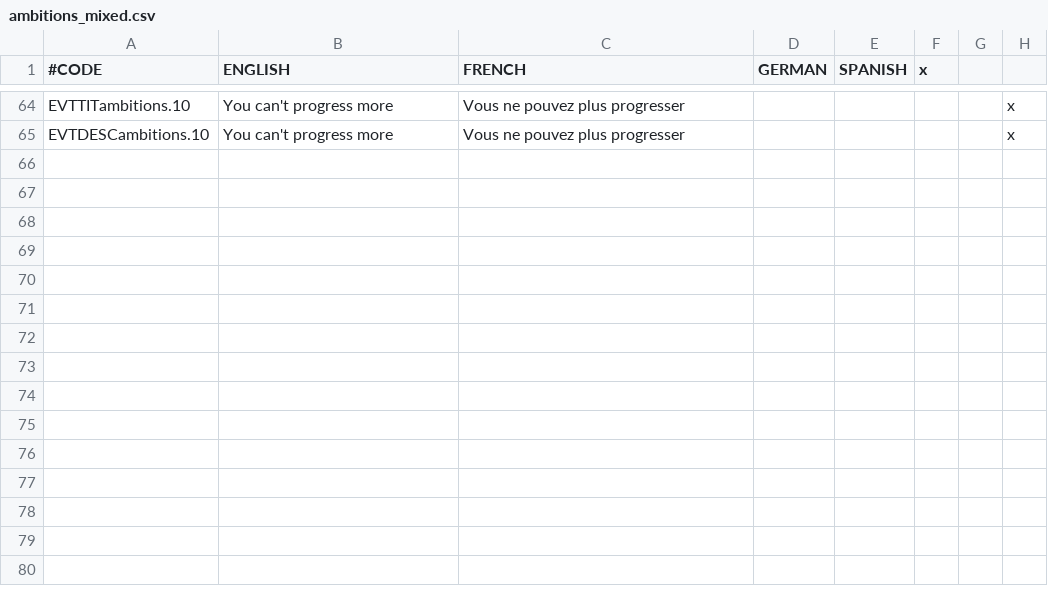
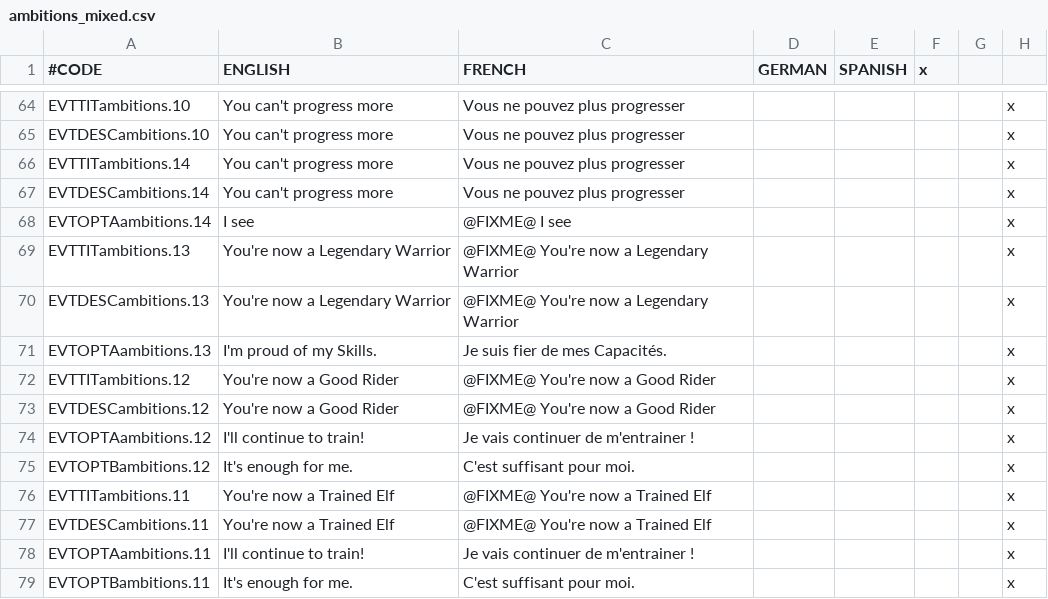
Before and after one commit to Rigmored/MEPCK2, a CSV file: MiddleEarthProject Beta/localisation/ambitions_mixed.csv, drawn as a sheet; only a part is shown, gaps mark what is left out; the diff names each change by its address in the sheet, - before the commit and + after, or states it on an @@ line.

```diff
--- a/MiddleEarthProject Beta/localisation/ambitions_mixed.csv
+++ b/MiddleEarthProject Beta/localisation/ambitions_mixed.csv
+row 66: EVTTITambitions.14 | You can't progress more | Vous ne pouvez plus progresser |  |  |  |  | x
+row 67: EVTDESCambitions.14 | You can't progress more | Vous ne pouvez plus progresser |  |  |  |  | x
+row 68: EVTOPTAambitions.14 | I see | @FIXME@ I see |  |  |  |  | x
+row 69: EVTTITambitions.13 | You're now a Legendary Warrior | @FIXME@ You're now a Legendary Warrior |  |  |  |  | x
+row 70: EVTDESCambitions.13 | You're now a Legendary Warrior | @FIXME@ You're now a Legendary Warrior |  |  |  |  | x
+row 71: EVTOPTAambitions.13 | I'm proud of my Skills. | Je suis fier de mes Capacités. |  |  |  |  | x
+row 72: EVTTITambitions.12 | You're now a Good Rider | @FIXME@ You're now a Good Rider |  |  |  |  | x
+row 73: EVTDESCambitions.12 | You're now a Good Rider | @FIXME@ You're now a Good Rider |  |  |  |  | x
+row 74: EVTOPTAambitions.12 | I'll continue to train! | Je vais continuer de m'entrainer ! |  |  |  |  | x
+row 75: EVTOPTBambitions.12 | It's enough for me. | C'est suffisant pour moi. |  |  |  |  | x
+row 76: EVTTITambitions.11 | You're now a Trained Elf | @FIXME@ You're now a Trained Elf |  |  |  |  | x
+row 77: EVTDESCambitions.11 | You're now a Trained Elf | @FIXME@ You're now a Trained Elf |  |  |  |  | x
+row 78: EVTOPTAambitions.11 | I'll continue to train! | Je vais continuer de m'entrainer ! |  |  |  |  | x
+row 79: EVTOPTBambitions.11 | It's enough for me. | C'est suffisant pour moi. |  |  |  |  | x
```
Also changed, not shown: MiddleEarthProject Beta/localisation/events_amroth.csv, MiddleEarthProject Beta/localisation/events_archives_gondor.csv, 22 other files.
